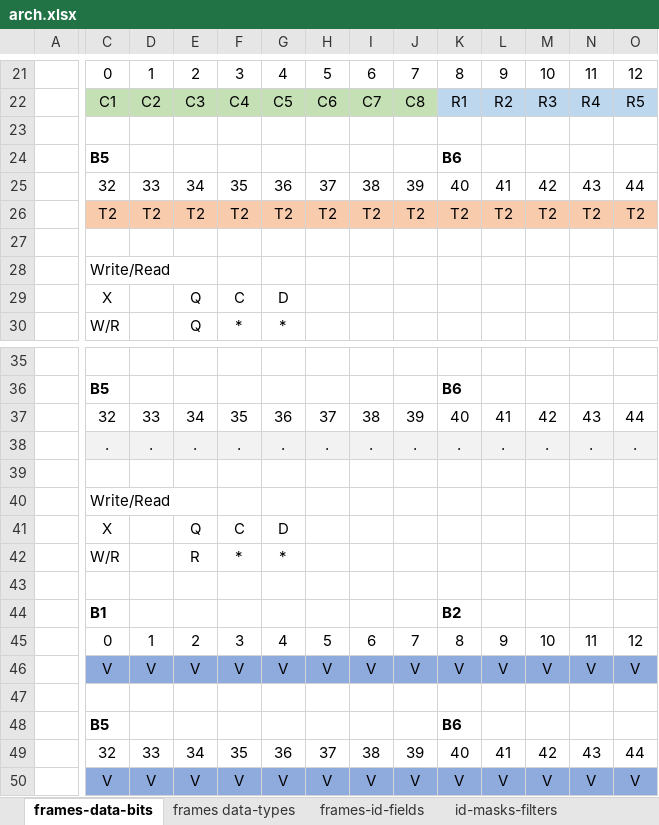
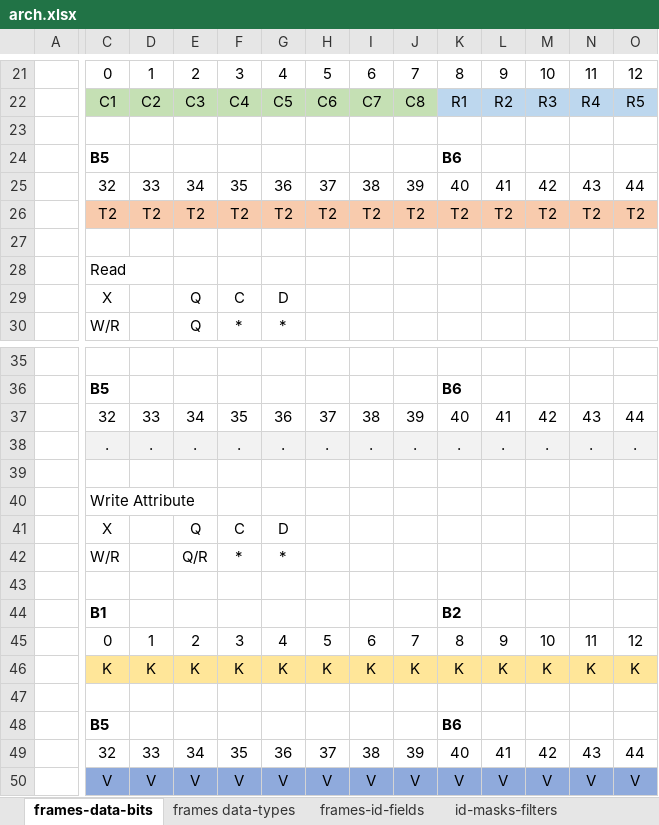
Before and after one commit to Adecy/caniot, an Excel workbook: docs/arch.xlsx, sheet frames-data-bits, drawn as a sheet; only a part is shown, gaps mark what is left out; values as stored, in another font and other column widths than the file's, no borders; charts and pictures not drawn; the diff covers the shown part only; the diff names each change by its address in the sheet, - before the commit and + after, or states it on an @@ line.

```diff
--- a/docs/arch.xlsx (sheet frames-data-bits)
+++ b/docs/arch.xlsx (sheet frames-data-bits)
-C28: Write/Read
+C28: Read
-C40: Write/Read
+C40: Write Attribute
-E42: R
+E42: Q/R
-C46: V
+C46: K
-C46:O46 fill: #8FAADC
+C46:O46 fill: #FFE699
-D46: V
+D46: K
-E46: V
+E46: K
-F46: V
+F46: K
-G46: V
+G46: K
-H46: V
+H46: K
-I46: V
+I46: K
-J46: V
+J46: K
-K46: V
+K46: K
-L46: V
+L46: K
-M46: V
+M46: K
-N46: V
+N46: K
-O46: V
+O46: K
```
Also changed, not shown: 19 edited cells and cell formats elsewhere in this sheet, sheet attributes, formulas that keep their value.
